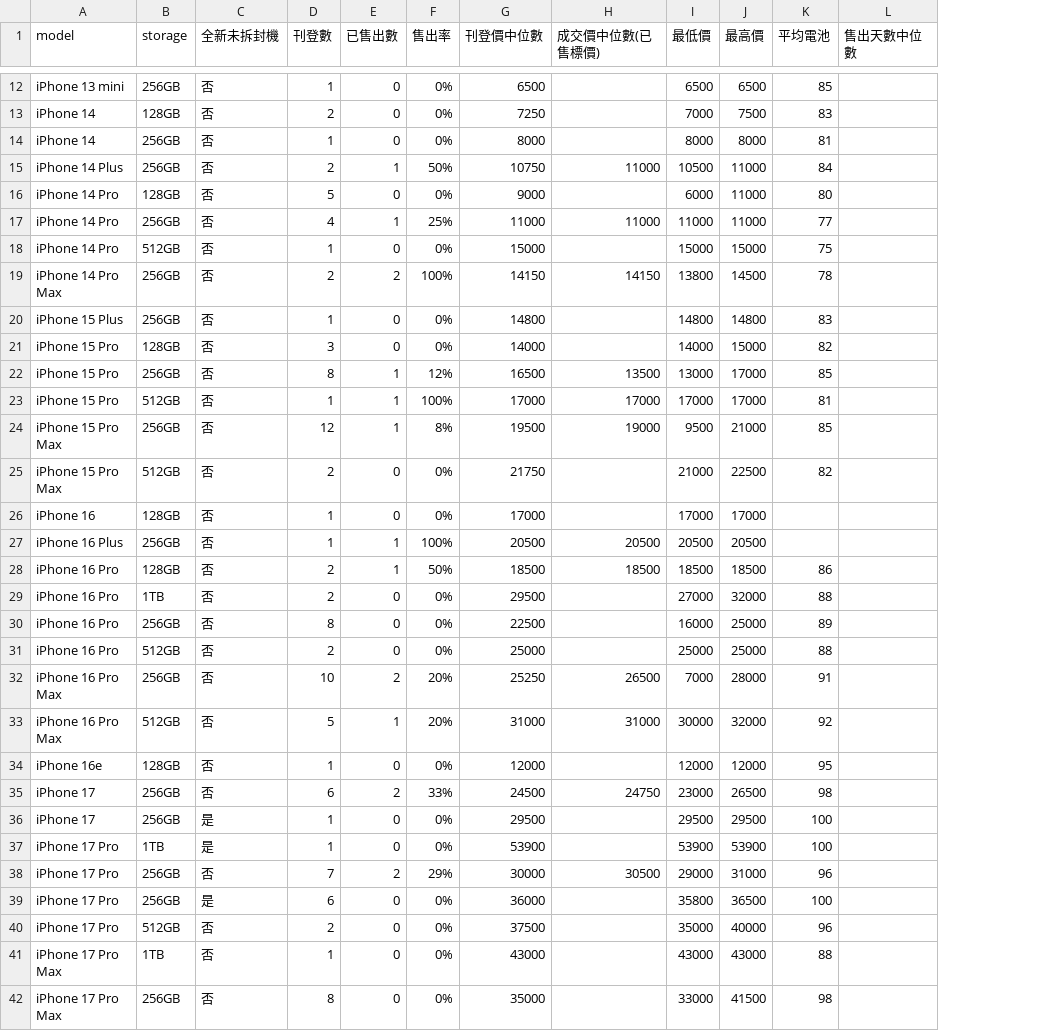
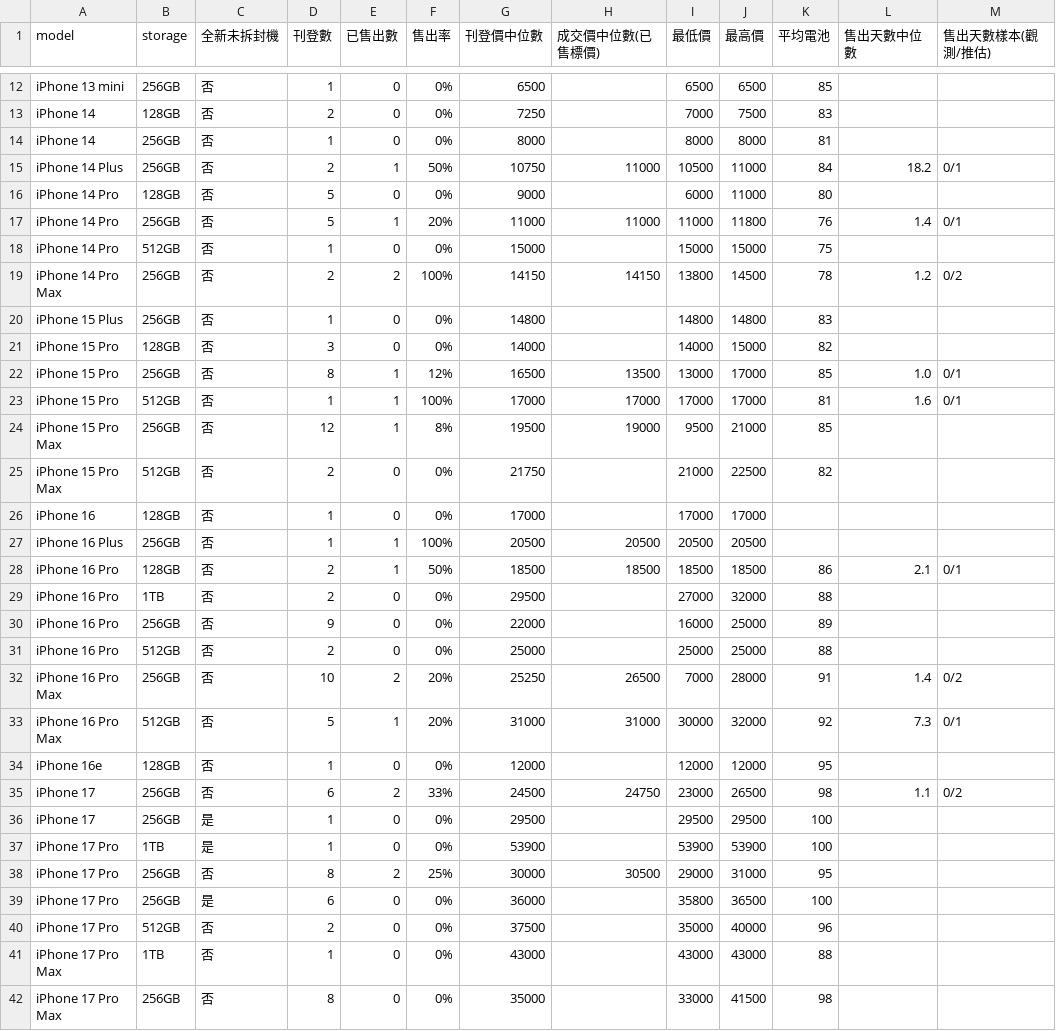
Before and after one commit to iPliny/ptt-iphone-tracker, a CSV file: data/market_summary.csv, drawn as a sheet; only a part is shown, gaps mark what is left out; the diff covers the shown part only; the diff names each change by its address in the sheet, - before the commit and + after, or states it on an @@ line.

```diff
--- a/data/market_summary.csv
+++ b/data/market_summary.csv
+column M (售出天數樣本(觀測/推估)), rows 15-35: 0/1 |  | 0/1 |  | 0/2 |  |  | 0/1 | 0/1 |  |  |  |  | 0/1 |  |  |  | 0/2 | 0/1 |  | 0/2
-L15 (售出天數中位數): (empty)
+L15 (售出天數中位數): 18.2
-D17 (刊登數): 4
+D17 (刊登數): 5
-F17 (售出率): 25%
+F17 (售出率): 20%
-J17 (最高價): 11000
+J17 (最高價): 11800
-K17 (平均電池): 77
+K17 (平均電池): 76
-L17 (售出天數中位數): (empty)
+L17 (售出天數中位數): 1.4
-L19 (售出天數中位數): (empty)
+L19 (售出天數中位數): 1.2
-L22 (售出天數中位數): (empty)
+L22 (售出天數中位數): 1.0
-L23 (售出天數中位數): (empty)
+L23 (售出天數中位數): 1.6
-L28 (售出天數中位數): (empty)
+L28 (售出天數中位數): 2.1
-D30 (刊登數): 8
+D30 (刊登數): 9
-G30 (刊登價中位數): 22500
+G30 (刊登價中位數): 22000
-L32 (售出天數中位數): (empty)
+L32 (售出天數中位數): 1.4
-L33 (售出天數中位數): (empty)
+L33 (售出天數中位數): 7.3
-L35 (售出天數中位數): (empty)
+L35 (售出天數中位數): 1.1
-D38 (刊登數): 7
+D38 (刊登數): 8
-F38 (售出率): 29%
+F38 (售出率): 25%
-K38 (平均電池): 96
+K38 (平均電池): 95
```
Also changed, not shown: 8 edited cells elsewhere in this file, data/events.csv, data/listings.csv.
